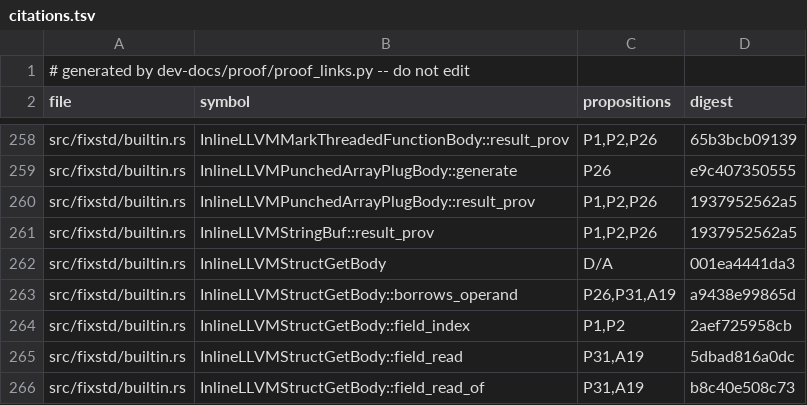
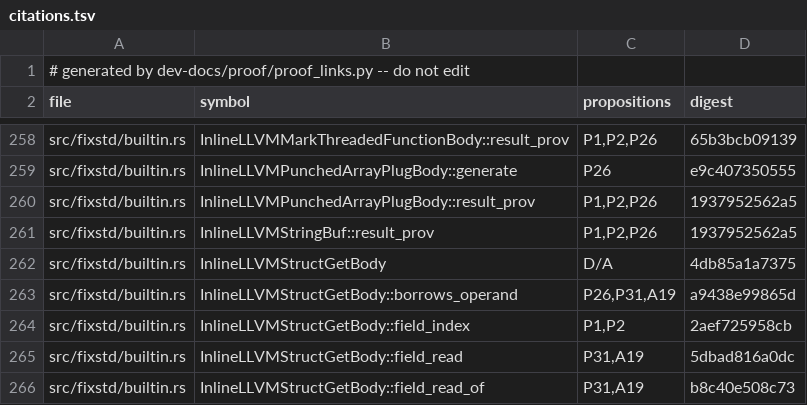
Before and after one commit to tttmmmyyyy/fixlang, a TSV file: dev-docs/proof/rc_ir/borrow-cancel/citations.tsv, drawn as a sheet; only a part is shown, gaps mark what is left out.

Commit message:
code-review: record the digest of the getter the review reworded

```diff
--- a/dev-docs/proof/rc_ir/borrow-cancel/citations.tsv
+++ b/dev-docs/proof/rc_ir/borrow-cancel/citations.tsv
@@ -261,3 +261,3 @@ src/fixstd/builtin.rs	InlineLLVMPunchedArrayPlugBody::result_prov	P1,P2,P26	1937
 src/fixstd/builtin.rs	InlineLLVMStringBuf::result_prov	P1,P2,P26	1937952562a5
-src/fixstd/builtin.rs	InlineLLVMStructGetBody	D/A	001ea4441da3
+src/fixstd/builtin.rs	InlineLLVMStructGetBody	D/A	4db85a1a7375
 src/fixstd/builtin.rs	InlineLLVMStructGetBody::borrows_operand	P26,P31,A19	a9438e99865d
```
